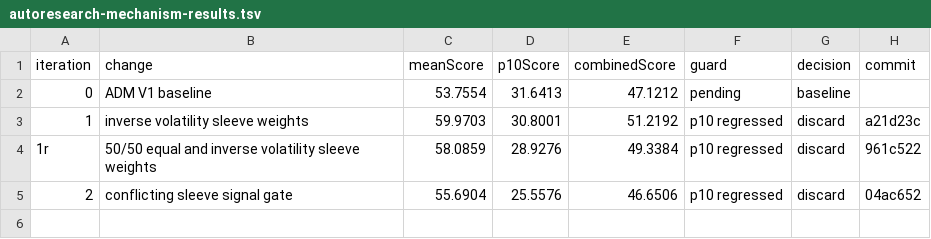
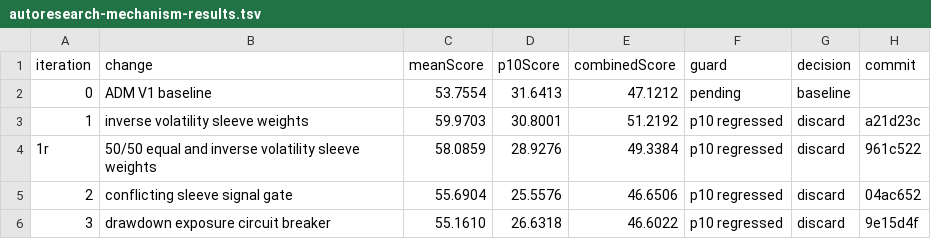
Before and after one commit to magenta9/finance-research, a TSV file: thoughts/shared/research/active-dual-momentum-eval/2026-05-28/autoresearch-mechanism-results.tsv, drawn as a sheet.

Commit message:
experiment(adm): discard drawdown circuit breaker

```diff
--- a/thoughts/shared/research/active-dual-momentum-eval/2026-05-28/autoresearch-mechanism-results.tsv
+++ b/thoughts/shared/research/active-dual-momentum-eval/2026-05-28/autoresearch-mechanism-results.tsv
@@ -5 +5,2 @@ iteration	change	meanScore	p10Score	combinedScore	guard	decision	commit
 2	conflicting sleeve signal gate	55.6904	25.5576	46.6506	p10 regressed	discard	04ac652
+3	drawdown exposure circuit breaker	55.1610	26.6318	46.6022	p10 regressed	discard	9e15d4f
```
Also changed, not shown: 7 other files.
